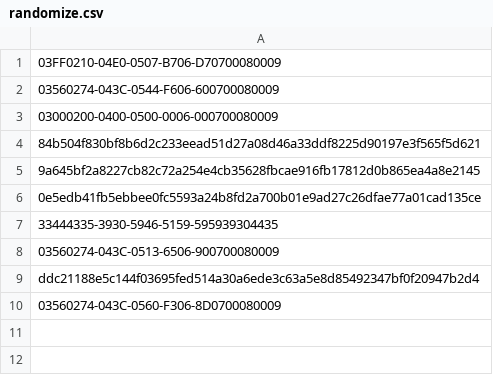
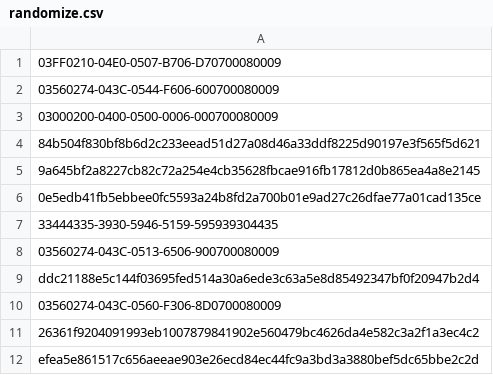
Before and after one commit to mabbsolute/tgs, a CSV file: randomize.csv, drawn as a sheet.

Commit message:
Update randomize.csv

```diff
--- a/randomize.csv
+++ b/randomize.csv
@@ -10 +10,3 @@ ddc21188e5c144f03695fed514a30a6ede3c63a5e8d85492347bf0f20947b2d4
 03560274-043C-0560-F306-8D0700080009
+26361f9204091993eb1007879841902e560479bc4626da4e582c3a2f1a3ec4c2
+efea5e861517c656aeeae903e26ecd84ec44fc9a3bd3a3880bef5dc65bbe2c2d
```
